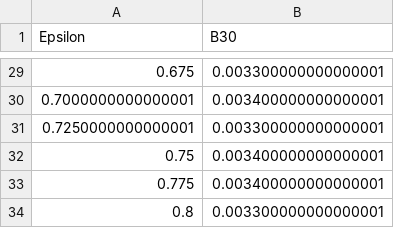
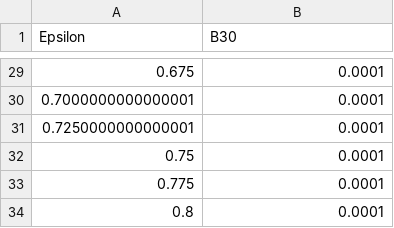
Before and after one commit to hugorecio-7/Praktikak-PrototypeDNN-Robustness-main, a CSV file: results/Accuracy/B30_LinfDeepFool_attack_maxeps(0.8)_step(0.025)_results.csv, drawn as a sheet; only a part is shown, gaps mark what is left out; the diff covers the shown part only.

```diff
--- a/results/Accuracy/B30_LinfDeepFool_attack_maxeps(0.8)_step(0.025)_results.csv
+++ b/results/Accuracy/B30_LinfDeepFool_attack_maxeps(0.8)_step(0.025)_results.csv
@@ -29,6 +29,6 @@ Epsilon,B30
-0.675,0.003300000000000001
-0.7000000000000001,0.003400000000000001
-0.7250000000000001,0.003300000000000001
-0.75,0.003400000000000001
-0.775,0.003400000000000001
-0.8,0.003300000000000001
+0.675,0.0001
+0.7000000000000001,0.0001
+0.7250000000000001,0.0001
+0.75,0.0001
+0.775,0.0001
+0.8,0.0001
```
Also changed, not shown: 27 edited cells elsewhere in this file, results/Accuracy/FTB30n_LinfDeepFool_attack_maxeps(0.8)_step(0.025)_results.csv, results/Accuracy/FTB30n_LinfFMNA_attack_maxeps(0.8)_step(0.025)_results.csv, 45 other files.
